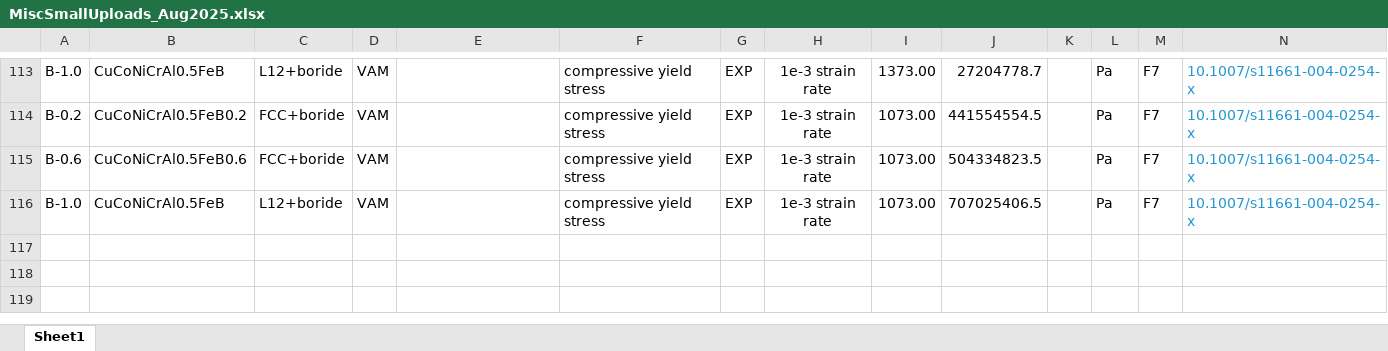
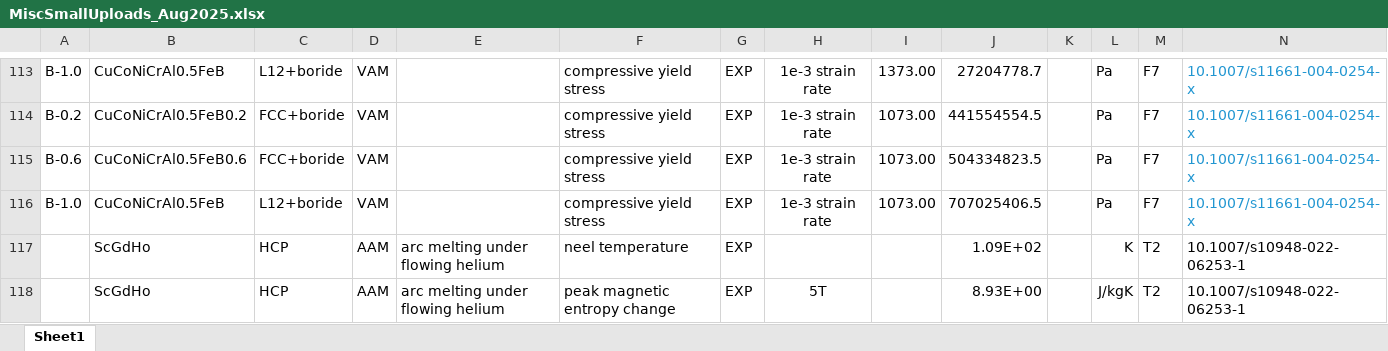
Before and after one commit to amkrajewski/ULTERA-contribute-amkrajewski, an Excel workbook: MiscSmallUploads_Aug2025.xlsx, sheet Sheet1, drawn as a sheet; only a part is shown, gaps mark what is left out; values as stored, in another font and other column widths than the file's, no borders; rows hold the shown columns only; the diff names each change by its address in the sheet, - before the commit and + after, or states it on an @@ line.

Commit message:
- parsed data from `10.1007/s10948-022-06253-1`

```diff
--- a/MiscSmallUploads_Aug2025.xlsx (sheet Sheet1)
+++ b/MiscSmallUploads_Aug2025.xlsx (sheet Sheet1)
+row 117:  | ScGdHo | HCP | AAM | arc melting under flowing helium | neel temperature | EXP |  |  | 1.09E+02 |  | K | T2 | 10.1007/s10948-022-06253-1
+row 118:  | ScGdHo | HCP | AAM | arc melting under flowing helium | peak magnetic entropy change | EXP | 5T |  | 8.93E+00 |  | J/kgK | T2 | 10.1007/s10948-022-06253-1
```
